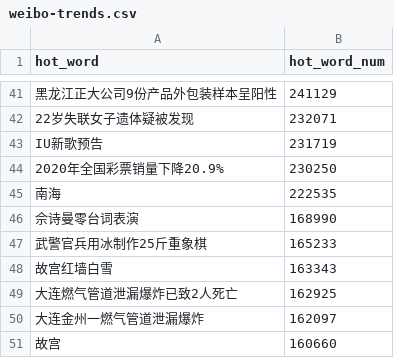
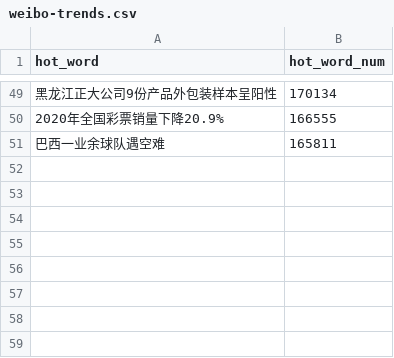
Before and after one commit to wuwe1/weibo-trends-archive, a CSV file: weibo-trends.csv, drawn as a sheet; only a part is shown, gaps mark what is left out; the diff covers the shown part only.

```diff
--- a/weibo-trends.csv
+++ b/weibo-trends.csv
@@ -41,11 +49,3 @@
-"黑龙江正大公司9份产品外包装样本呈阳性","241129"
-"22岁失联女子遗体疑被发现","232071"
-"IU新歌预告","231719"
-"2020年全国彩票销量下降20.9%","230250"
-"南海","222535"
-"佘诗曼零台词表演","168990"
-"武警官兵用冰制作25斤重象棋","165233"
-"故宫红墙白雪","163343"
-"大连燃气管道泄漏爆炸已致2人死亡","162925"
-"大连金州一燃气管道泄漏爆炸","162097"
-"故宫","160660"
+"黑龙江正大公司9份产品外包装样本呈阳性","170134"
+"2020年全国彩票销量下降20.9%","166555"
+"巴西一业余球队遇空难","165811"
```
Also changed, not shown: 25 added rows, 17 removed rows and 22 edited cells elsewhere in this file, 1 other file.
